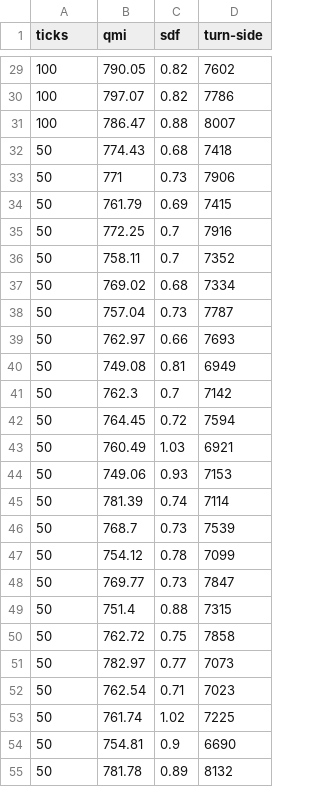
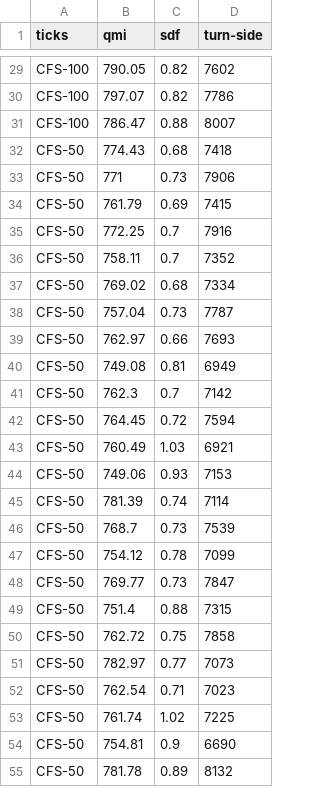
Before and after one commit to kriskappel/MultiagentPathPlanning_Drones, a CSV file: JINT/ScriptsPython/c_cfs10k-100-table.csv, drawn as a sheet; only a part is shown, gaps mark what is left out; the diff covers the shown part only.

```diff
--- a/JINT/ScriptsPython/c_cfs10k-100-table.csv
+++ b/JINT/ScriptsPython/c_cfs10k-100-table.csv
@@ -29,27 +29,27 @@ ticks,qmi,sdf,turn-side
-100,790.05,0.82,7602
-100,797.07,0.82,7786
-100,786.47,0.88,8007
-50,774.43,0.68,7418
-50,771,0.73,7906
-50,761.79,0.69,7415
-50,772.25,0.7,7916
-50,758.11,0.7,7352
-50,769.02,0.68,7334
-50,757.04,0.73,7787
-50,762.97,0.66,7693
-50,749.08,0.81,6949
-50,762.3,0.7,7142
-50,764.45,0.72,7594
-50,760.49,1.03,6921
-50,749.06,0.93,7153
-50,781.39,0.74,7114
-50,768.7,0.73,7539
-50,754.12,0.78,7099
-50,769.77,0.73,7847
-50,751.4,0.88,7315
-50,762.72,0.75,7858
-50,782.97,0.77,7073
-50,762.54,0.71,7023
-50,761.74,1.02,7225
-50,754.81,0.9,6690
-50,781.78,0.89,8132
+CFS-100,790.05,0.82,7602
+CFS-100,797.07,0.82,7786
+CFS-100,786.47,0.88,8007
+CFS-50,774.43,0.68,7418
+CFS-50,771,0.73,7906
+CFS-50,761.79,0.69,7415
+CFS-50,772.25,0.7,7916
+CFS-50,758.11,0.7,7352
+CFS-50,769.02,0.68,7334
+CFS-50,757.04,0.73,7787
+CFS-50,762.97,0.66,7693
+CFS-50,749.08,0.81,6949
+CFS-50,762.3,0.7,7142
+CFS-50,764.45,0.72,7594
+CFS-50,760.49,1.03,6921
+CFS-50,749.06,0.93,7153
+CFS-50,781.39,0.74,7114
+CFS-50,768.7,0.73,7539
+CFS-50,754.12,0.78,7099
+CFS-50,769.77,0.73,7847
+CFS-50,751.4,0.88,7315
+CFS-50,762.72,0.75,7858
+CFS-50,782.97,0.77,7073
+CFS-50,762.54,0.71,7023
+CFS-50,761.74,1.02,7225
+CFS-50,754.81,0.9,6690
+CFS-50,781.78,0.89,8132
```
Also changed, not shown: 123 edited cells elsewhere in this file, 6 other files.
